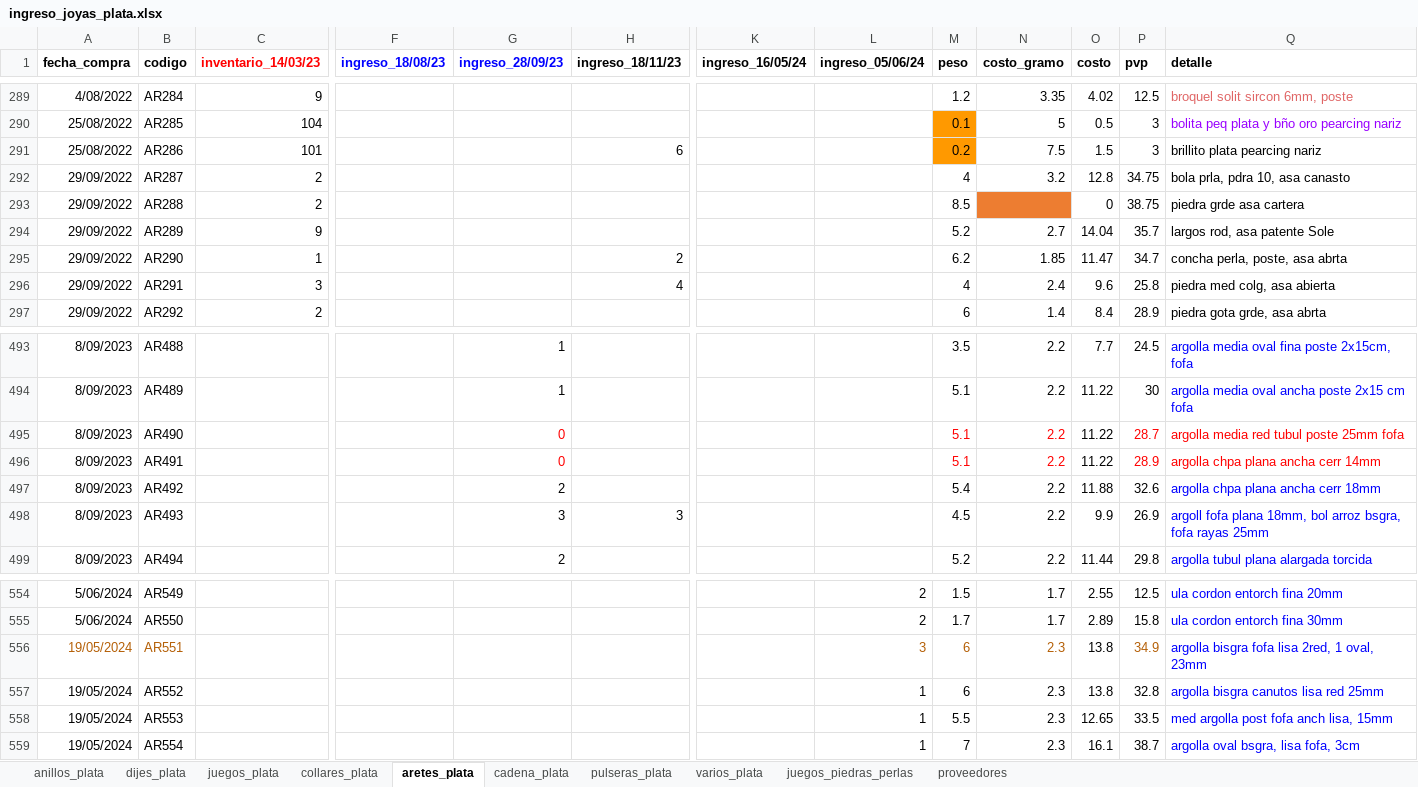
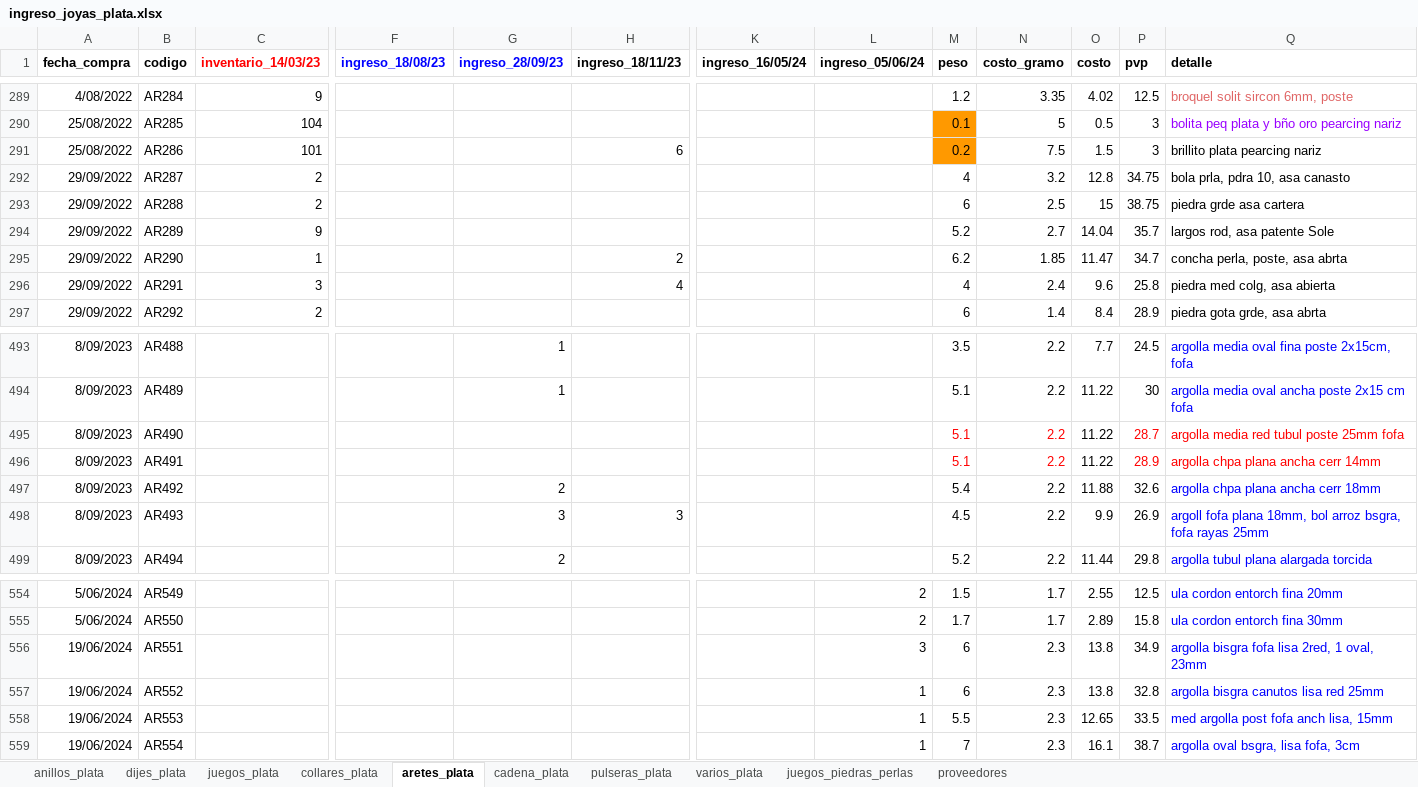
Before and after one commit to edu-marin/django_storefront, an Excel workbook: data_migration/data/ingreso_joyas_plata.xlsx, sheet aretes_plata, drawn as a sheet; only a part is shown, gaps mark what is left out; values as stored, in another font and other column widths than the file's, no borders; charts and pictures not drawn; the diff names each change by its address in the sheet, - before the commit and + after, or states it on an @@ line.

Commit message:
ingresos plata clean

```diff
--- a/data_migration/data/ingreso_joyas_plata.xlsx (sheet aretes_plata)
+++ b/data_migration/data/ingreso_joyas_plata.xlsx (sheet aretes_plata)
-M293 (peso): 8.5
+M293 (peso): 6
-N293 (costo_gramo): (empty)
+N293 (costo_gramo): 2.5
-N293 fill: #ED7D31
+N293 fill: none
-O293 (costo): 0
+O293 (costo): 15
-G495:G496 (ingreso_28/09/23): 0
+G495:G496 (ingreso_28/09/23): (empty)
-A556:A559 (fecha_compra): 19/05/2024
+A556:A559 (fecha_compra): 19/06/2024
-A556:B556 text colour: #B45F06
+A556:B556 text colour: black
-L556:N556 text colour: #B45F06
+L556:N556 text colour: black
-P556 text colour: #B45F06
+P556 text colour: black
```
Also changed, not shown: sheet dijes_plata, sheet pulseras_plata, sheet collares_plata, sheet anillos_plata, formulas that keep their value, 1 other file.
